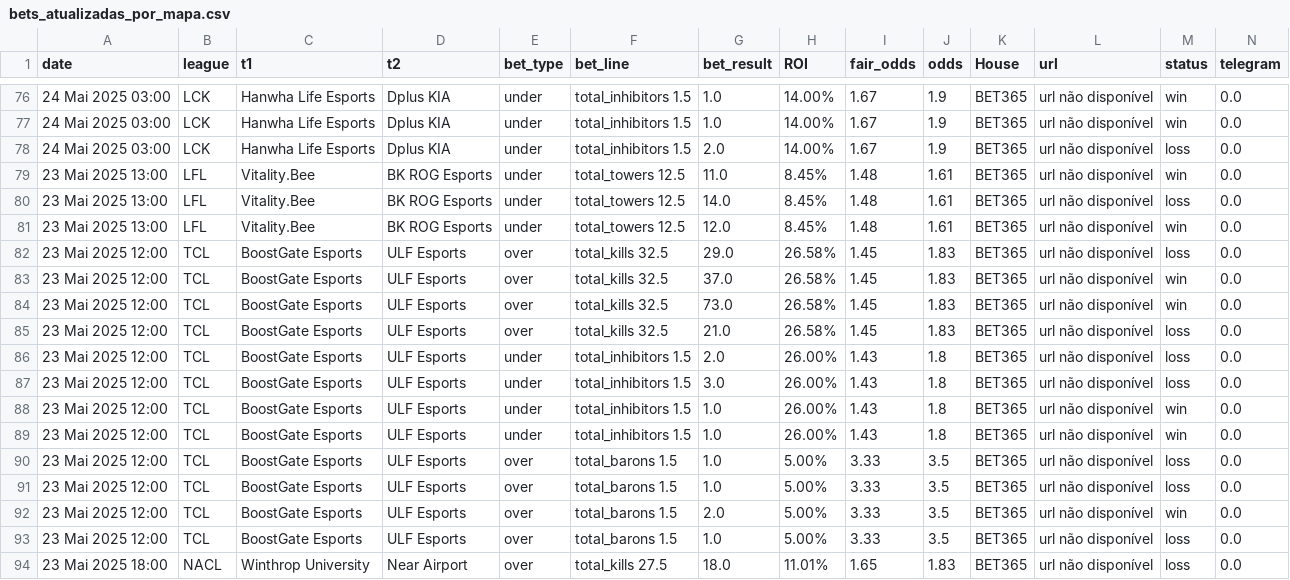
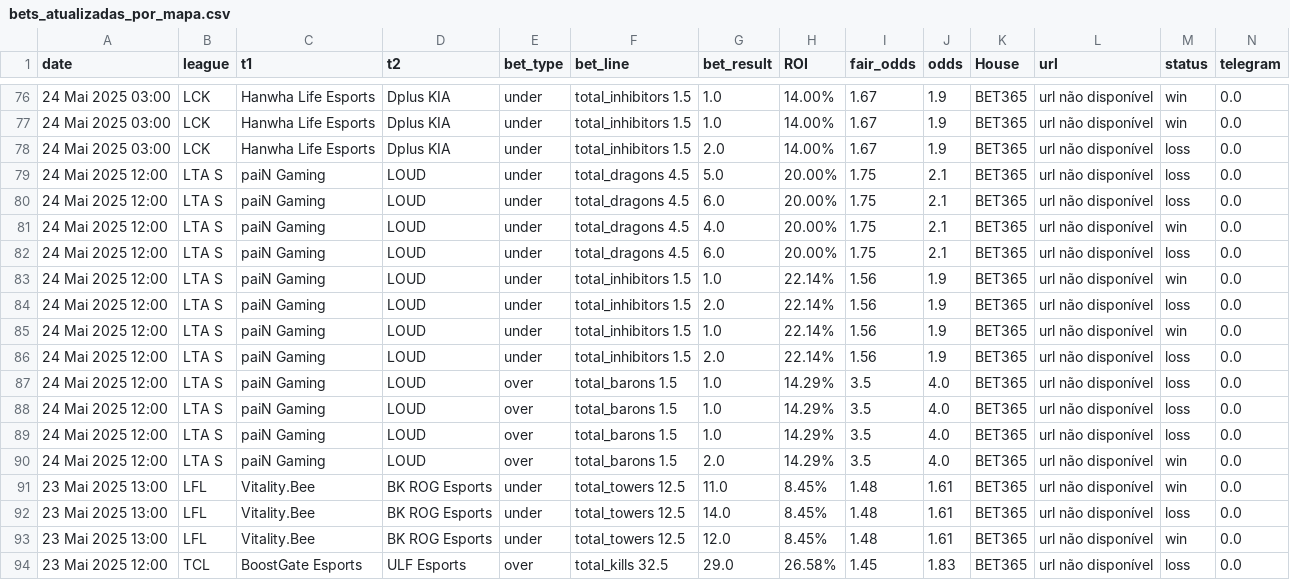
Before and after one commit to evaristomat/betting-dashboard, a CSV file: bets/bets_atualizadas_por_mapa.csv, drawn as a sheet; only a part is shown, gaps mark what is left out; the shorter side is filled out with more unchanged rows; rows hold the shown columns only; the diff names each change by its address in the sheet, - before the commit and + after, or states it on an @@ line.

```diff
--- a/bets/bets_atualizadas_por_mapa.csv
+++ b/bets/bets_atualizadas_por_mapa.csv
+row 79: 24 Mai 2025 12:00 | LTA S | paiN Gaming | LOUD | under | total_dragons 4.5 | 5.0 | 20.00% | 1.75 | 2.1 | BET365 | url não disponível | loss | 0.0
+row 80: 24 Mai 2025 12:00 | LTA S | paiN Gaming | LOUD | under | total_dragons 4.5 | 6.0 | 20.00% | 1.75 | 2.1 | BET365 | url não disponível | loss | 0.0
+row 81: 24 Mai 2025 12:00 | LTA S | paiN Gaming | LOUD | under | total_dragons 4.5 | 4.0 | 20.00% | 1.75 | 2.1 | BET365 | url não disponível | win | 0.0
+row 82: 24 Mai 2025 12:00 | LTA S | paiN Gaming | LOUD | under | total_dragons 4.5 | 6.0 | 20.00% | 1.75 | 2.1 | BET365 | url não disponível | loss | 0.0
+row 83: 24 Mai 2025 12:00 | LTA S | paiN Gaming | LOUD | under | total_inhibitors 1.5 | 1.0 | 22.14% | 1.56 | 1.9 | BET365 | url não disponível | win | 0.0
+row 84: 24 Mai 2025 12:00 | LTA S | paiN Gaming | LOUD | under | total_inhibitors 1.5 | 2.0 | 22.14% | 1.56 | 1.9 | BET365 | url não disponível | loss | 0.0
+row 85: 24 Mai 2025 12:00 | LTA S | paiN Gaming | LOUD | under | total_inhibitors 1.5 | 1.0 | 22.14% | 1.56 | 1.9 | BET365 | url não disponível | win | 0.0
+row 86: 24 Mai 2025 12:00 | LTA S | paiN Gaming | LOUD | under | total_inhibitors 1.5 | 2.0 | 22.14% | 1.56 | 1.9 | BET365 | url não disponível | loss | 0.0
+row 87: 24 Mai 2025 12:00 | LTA S | paiN Gaming | LOUD | over | total_barons 1.5 | 1.0 | 14.29% | 3.5 | 4.0 | BET365 | url não disponível | loss | 0.0
+row 88: 24 Mai 2025 12:00 | LTA S | paiN Gaming | LOUD | over | total_barons 1.5 | 1.0 | 14.29% | 3.5 | 4.0 | BET365 | url não disponível | loss | 0.0
+row 89: 24 Mai 2025 12:00 | LTA S | paiN Gaming | LOUD | over | total_barons 1.5 | 1.0 | 14.29% | 3.5 | 4.0 | BET365 | url não disponível | loss | 0.0
+row 90: 24 Mai 2025 12:00 | LTA S | paiN Gaming | LOUD | over | total_barons 1.5 | 2.0 | 14.29% | 3.5 | 4.0 | BET365 | url não disponível | win | 0.0
```
Also changed, not shown: 2 other files.
